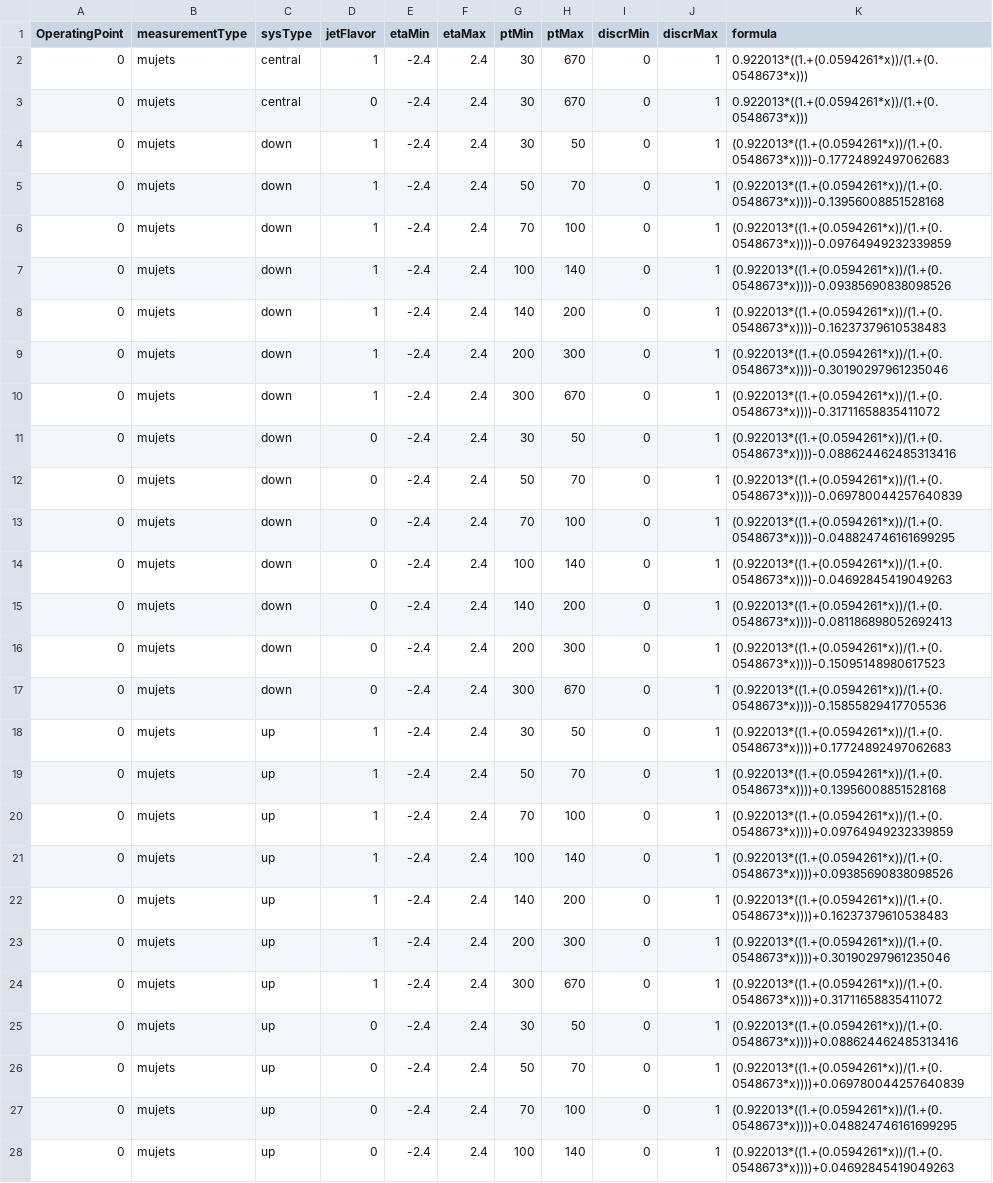
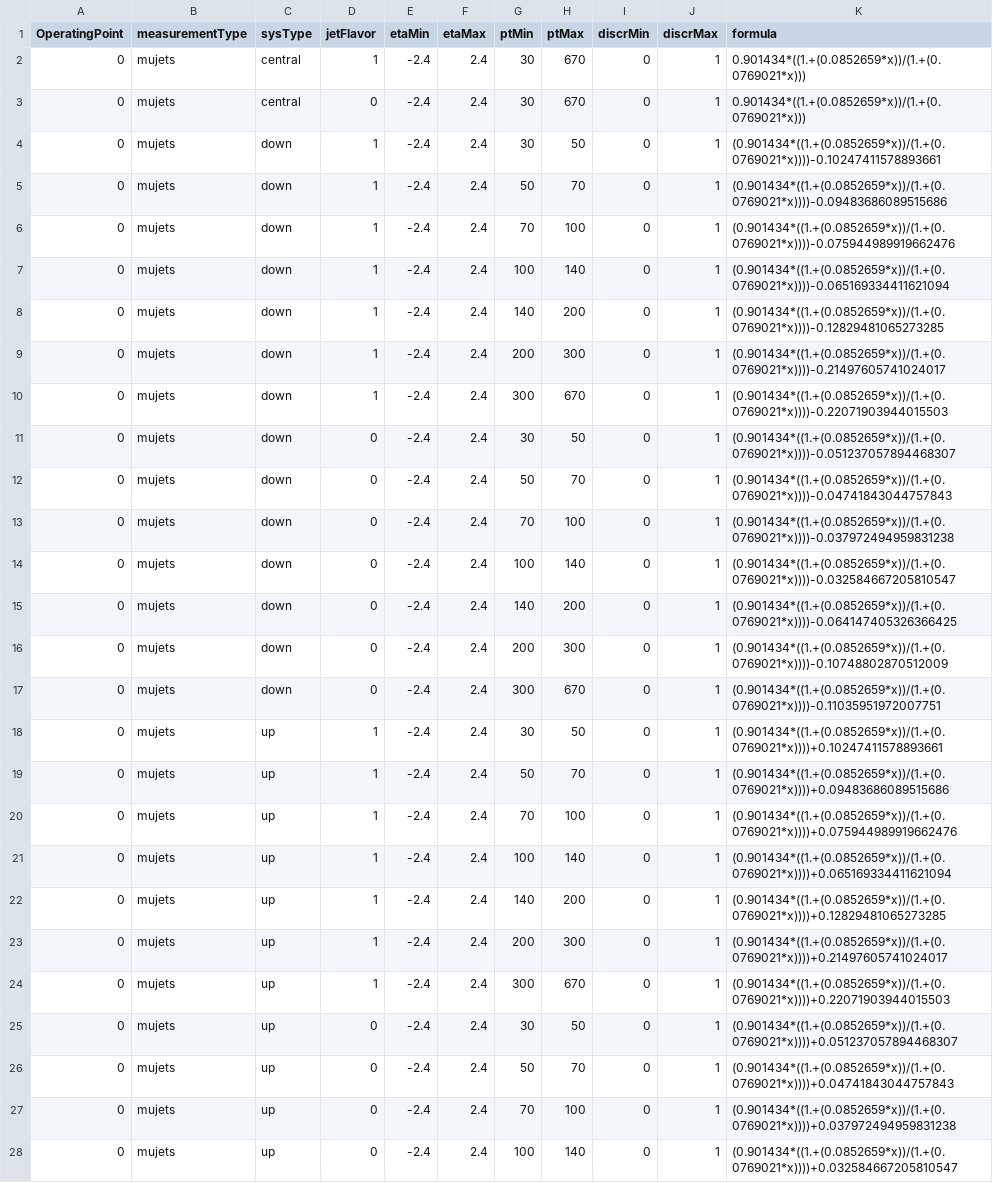
Before and after one commit to WbWbX/WbWbXAnalysis, a CSV file: Analysis/data/analyse/CSV_13TeV_prel.csv, drawn as a sheet; only a part is shown; the diff covers the shown part only; the diff names each change by its address in the sheet, - before the commit and + after, or states it on an @@ line.

```diff
--- a/Analysis/data/analyse/CSV_13TeV_prel.csv
+++ b/Analysis/data/analyse/CSV_13TeV_prel.csv
-K2:K3 (formula): 0.922013*((1.+(0.0594261*x))/(1.+(0.0548673*x)))
+K2:K3 (formula): 0.901434*((1.+(0.0852659*x))/(1.+(0.0769021*x)))
-K4 (formula): (0.922013*((1.+(0.0594261*x))/(1.+(0.0548673*x))))-0.17724892497062683
+K4 (formula): (0.901434*((1.+(0.0852659*x))/(1.+(0.0769021*x))))-0.10247411578893661
-K5 (formula): (0.922013*((1.+(0.0594261*x))/(1.+(0.0548673*x))))-0.13956008851528168
+K5 (formula): (0.901434*((1.+(0.0852659*x))/(1.+(0.0769021*x))))-0.09483686089515686
-K6 (formula): (0.922013*((1.+(0.0594261*x))/(1.+(0.0548673*x))))-0.09764949232339859
+K6 (formula): (0.901434*((1.+(0.0852659*x))/(1.+(0.0769021*x))))-0.075944989919662476
-K7 (formula): (0.922013*((1.+(0.0594261*x))/(1.+(0.0548673*x))))-0.09385690838098526
+K7 (formula): (0.901434*((1.+(0.0852659*x))/(1.+(0.0769021*x))))-0.065169334411621094
-K8 (formula): (0.922013*((1.+(0.0594261*x))/(1.+(0.0548673*x))))-0.16237379610538483
+K8 (formula): (0.901434*((1.+(0.0852659*x))/(1.+(0.0769021*x))))-0.12829481065273285
-K9 (formula): (0.922013*((1.+(0.0594261*x))/(1.+(0.0548673*x))))-0.30190297961235046
+K9 (formula): (0.901434*((1.+(0.0852659*x))/(1.+(0.0769021*x))))-0.21497605741024017
-K10 (formula): (0.922013*((1.+(0.0594261*x))/(1.+(0.0548673*x))))-0.31711658835411072
+K10 (formula): (0.901434*((1.+(0.0852659*x))/(1.+(0.0769021*x))))-0.22071903944015503
-K11 (formula): (0.922013*((1.+(0.0594261*x))/(1.+(0.0548673*x))))-0.088624462485313416
+K11 (formula): (0.901434*((1.+(0.0852659*x))/(1.+(0.0769021*x))))-0.051237057894468307
-K12 (formula): (0.922013*((1.+(0.0594261*x))/(1.+(0.0548673*x))))-0.069780044257640839
+K12 (formula): (0.901434*((1.+(0.0852659*x))/(1.+(0.0769021*x))))-0.04741843044757843
-K13 (formula): (0.922013*((1.+(0.0594261*x))/(1.+(0.0548673*x))))-0.048824746161699295
+K13 (formula): (0.901434*((1.+(0.0852659*x))/(1.+(0.0769021*x))))-0.037972494959831238
-K14 (formula): (0.922013*((1.+(0.0594261*x))/(1.+(0.0548673*x))))-0.04692845419049263
+K14 (formula): (0.901434*((1.+(0.0852659*x))/(1.+(0.0769021*x))))-0.032584667205810547
-K15 (formula): (0.922013*((1.+(0.0594261*x))/(1.+(0.0548673*x))))-0.081186898052692413
+K15 (formula): (0.901434*((1.+(0.0852659*x))/(1.+(0.0769021*x))))-0.064147405326366425
-K16 (formula): (0.922013*((1.+(0.0594261*x))/(1.+(0.0548673*x))))-0.15095148980617523
+K16 (formula): (0.901434*((1.+(0.0852659*x))/(1.+(0.0769021*x))))-0.10748802870512009
-K17 (formula): (0.922013*((1.+(0.0594261*x))/(1.+(0.0548673*x))))-0.15855829417705536
+K17 (formula): (0.901434*((1.+(0.0852659*x))/(1.+(0.0769021*x))))-0.11035951972007751
-K18 (formula): (0.922013*((1.+(0.0594261*x))/(1.+(0.0548673*x))))+0.17724892497062683
+K18 (formula): (0.901434*((1.+(0.0852659*x))/(1.+(0.0769021*x))))+0.10247411578893661
-K19 (formula): (0.922013*((1.+(0.0594261*x))/(1.+(0.0548673*x))))+0.13956008851528168
+K19 (formula): (0.901434*((1.+(0.0852659*x))/(1.+(0.0769021*x))))+0.09483686089515686
-K20 (formula): (0.922013*((1.+(0.0594261*x))/(1.+(0.0548673*x))))+0.09764949232339859
+K20 (formula): (0.901434*((1.+(0.0852659*x))/(1.+(0.0769021*x))))+0.075944989919662476
-K21 (formula): (0.922013*((1.+(0.0594261*x))/(1.+(0.0548673*x))))+0.09385690838098526
+K21 (formula): (0.901434*((1.+(0.0852659*x))/(1.+(0.0769021*x))))+0.065169334411621094
-K22 (formula): (0.922013*((1.+(0.0594261*x))/(1.+(0.0548673*x))))+0.16237379610538483
+K22 (formula): (0.901434*((1.+(0.0852659*x))/(1.+(0.0769021*x))))+0.12829481065273285
-K23 (formula): (0.922013*((1.+(0.0594261*x))/(1.+(0.0548673*x))))+0.30190297961235046
+K23 (formula): (0.901434*((1.+(0.0852659*x))/(1.+(0.0769021*x))))+0.21497605741024017
-K24 (formula): (0.922013*((1.+(0.0594261*x))/(1.+(0.0548673*x))))+0.31711658835411072
+K24 (formula): (0.901434*((1.+(0.0852659*x))/(1.+(0.0769021*x))))+0.22071903944015503
-K25 (formula): (0.922013*((1.+(0.0594261*x))/(1.+(0.0548673*x))))+0.088624462485313416
+K25 (formula): (0.901434*((1.+(0.0852659*x))/(1.+(0.0769021*x))))+0.051237057894468307
-K26 (formula): (0.922013*((1.+(0.0594261*x))/(1.+(0.0548673*x))))+0.069780044257640839
+K26 (formula): (0.901434*((1.+(0.0852659*x))/(1.+(0.0769021*x))))+0.04741843044757843
-K27 (formula): (0.922013*((1.+(0.0594261*x))/(1.+(0.0548673*x))))+0.048824746161699295
+K27 (formula): (0.901434*((1.+(0.0852659*x))/(1.+(0.0769021*x))))+0.037972494959831238
-K28 (formula): (0.922013*((1.+(0.0594261*x))/(1.+(0.0548673*x))))+0.04692845419049263
+K28 (formula): (0.901434*((1.+(0.0852659*x))/(1.+(0.0769021*x))))+0.032584667205810547
```
Also changed, not shown: 63 edited cells elsewhere in this file, 6 other files.
